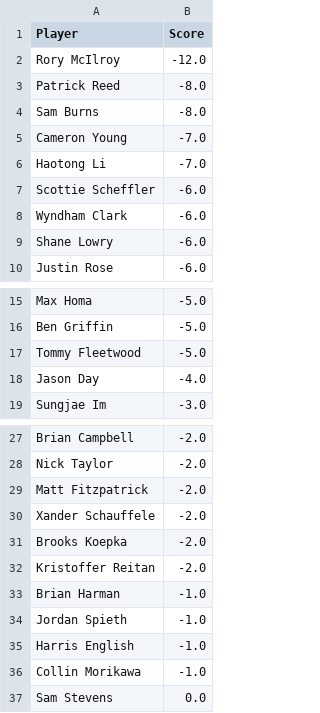
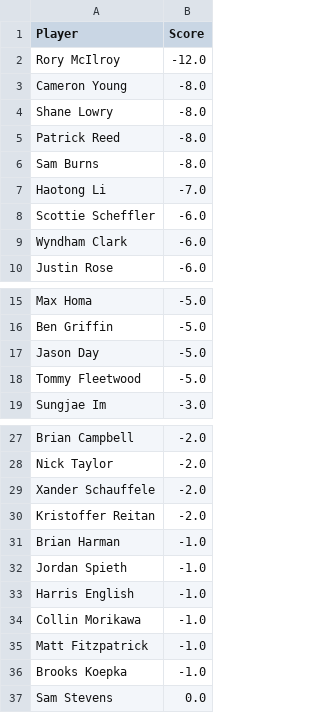
Before and after one commit to jaredbuck1994/Masters, a CSV file: scores.csv, drawn as a sheet; only a part is shown, gaps mark what is left out.

Commit message:
update scores 2026-04-11 16:42:52

```diff
--- a/scores.csv
+++ b/scores.csv
@@ -2,5 +2,6 @@ Player,Score
 Rory McIlroy,-12.0
+Cameron Young,-8.0
+Shane Lowry,-8.0
 Patrick Reed,-8.0
 Sam Burns,-8.0
-Cameron Young,-7.0
 Haotong Li,-7.0
@@ -8,3 +9,2 @@ Scottie Scheffler,-6.0
 Wyndham Clark,-6.0
-Shane Lowry,-6.0
 Justin Rose,-6.0
@@ -16,4 +16,4 @@ Max Homa,-5.0
 Ben Griffin,-5.0
+Jason Day,-5.0
 Tommy Fleetwood,-5.0
-Jason Day,-4.0
 Sungjae Im,-3.0
@@ -28,5 +28,3 @@ Brian Campbell,-2.0
 Nick Taylor,-2.0
-Matt Fitzpatrick,-2.0
 Xander Schauffele,-2.0
-Brooks Koepka,-2.0
 Kristoffer Reitan,-2.0
@@ -36,2 +34,4 @@ Harris English,-1.0
 Collin Morikawa,-1.0
+Matt Fitzpatrick,-1.0
+Brooks Koepka,-1.0
 Sam Stevens,0.0
```
